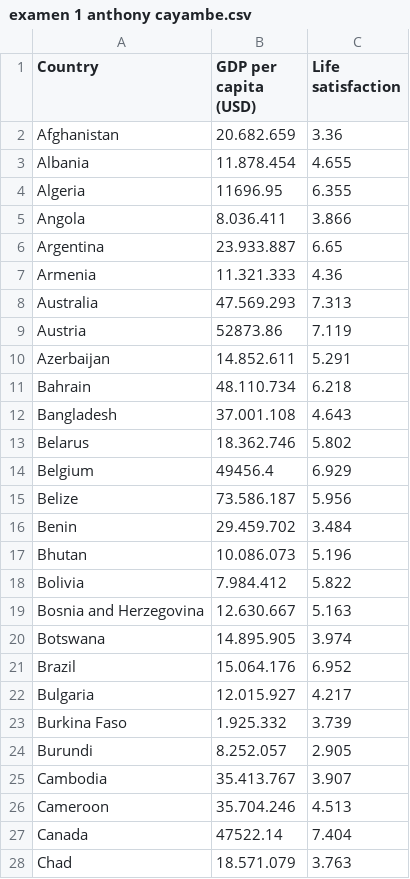
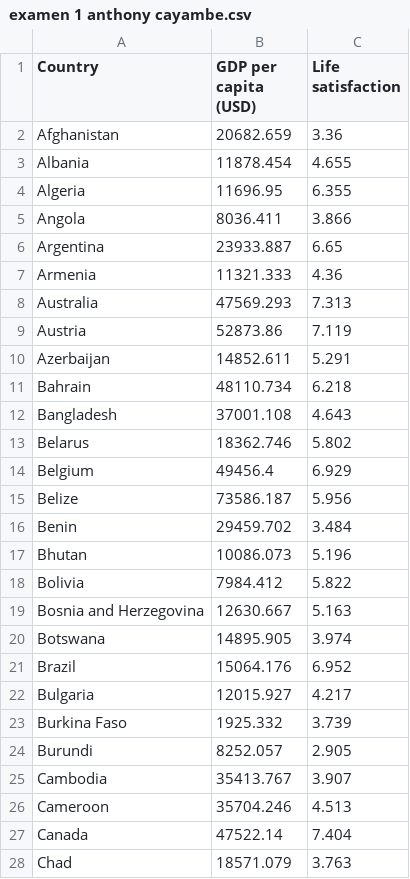
Before and after one commit to antho215/examen1anthonycayambe, a CSV file: examen 1 anthony cayambe.csv, drawn as a sheet; only a part is shown; the diff covers the shown part only.

Commit message:
Update examen 1 anthony cayambe.csv

```diff
--- a/examen 1 anthony cayambe.csv
+++ b/examen 1 anthony cayambe.csv
@@ -1,28 +1,28 @@
 Country,GDP per capita (USD),Life satisfaction
-Afghanistan,20.682.659,3.36
-Albania,11.878.454,4.655
+Afghanistan,20682.659,3.36
+Albania,11878.454,4.655
 Algeria,11696.95,6.355
-Angola,8.036.411,3.866
-Argentina,23.933.887,6.65
-Armenia,11.321.333,4.36
-Australia,47.569.293,7.313
+Angola,8036.411,3.866
+Argentina,23933.887,6.65
+Armenia,11321.333,4.36
+Australia,47569.293,7.313
 Austria,52873.86,7.119
-Azerbaijan,14.852.611,5.291
-Bahrain,48.110.734,6.218
-Bangladesh,37.001.108,4.643
-Belarus,18.362.746,5.802
+Azerbaijan,14852.611,5.291
+Bahrain,48110.734,6.218
+Bangladesh,37001.108,4.643
+Belarus,18362.746,5.802
 Belgium,49456.4,6.929
-Belize,73.586.187,5.956
-Benin,29.459.702,3.484
-Bhutan,10.086.073,5.196
-Bolivia,7.984.412,5.822
-Bosnia and Herzegovina,12.630.667,5.163
-Botswana,14.895.905,3.974
-Brazil,15.064.176,6.952
-Bulgaria,12.015.927,4.217
-Burkina Faso,1.925.332,3.739
-Burundi,8.252.057,2.905
-Cambodia,35.413.767,3.907
-Cameroon,35.704.246,4.513
+Belize,73586.187,5.956
+Benin,29459.702,3.484
+Bhutan,10086.073,5.196
+Bolivia,7984.412,5.822
+Bosnia and Herzegovina,12630.667,5.163
+Botswana,14895.905,3.974
+Brazil,15064.176,6.952
+Bulgaria,12015.927,4.217
+Burkina Faso,1925.332,3.739
+Burundi,8252.057,2.905
+Cambodia,35413.767,3.907
+Cameroon,35704.246,4.513
 Canada,47522.14,7.404
-Chad,18.571.079,3.763
+Chad,18571.079,3.763
```
Also changed, not shown: 13 edited cells elsewhere in this file.
